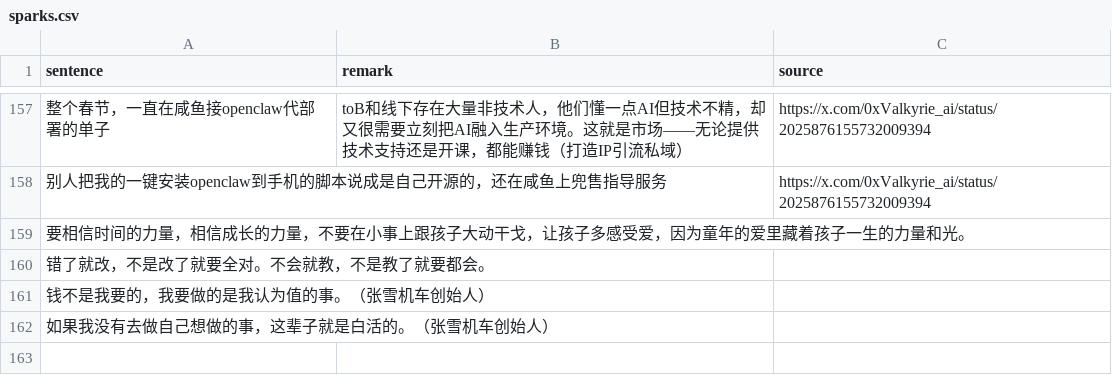
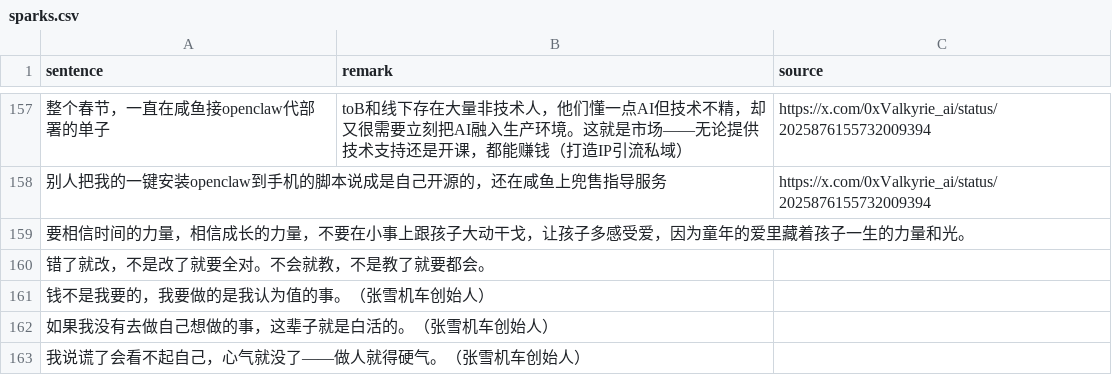
Before and after one commit to HenryLoveMiller/ja, a CSV file: sparks.csv, drawn as a sheet; only a part is shown, gaps mark what is left out; the diff names each change by its address in the sheet, - before the commit and + after, or states it on an @@ line.

Commit message:
Add spark: 做人就得硬气

```diff
--- a/sparks.csv
+++ b/sparks.csv
+row 163: 我说谎了会看不起自己，心气就没了——做人就得硬气。（张雪机车创始人）
```
